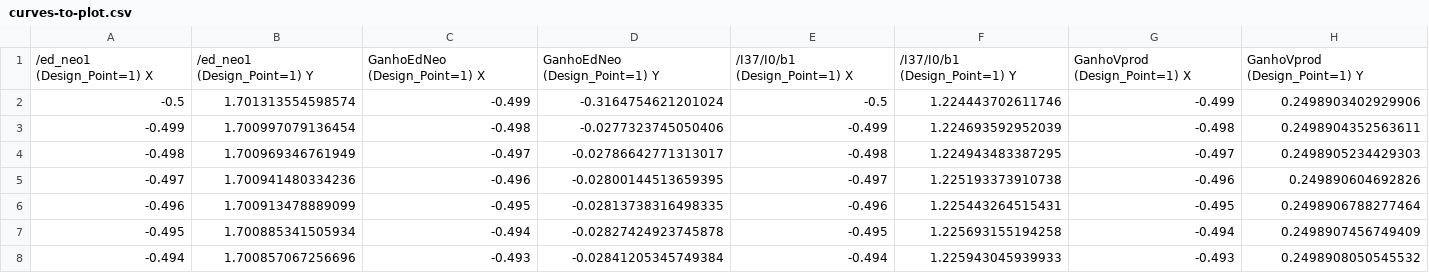
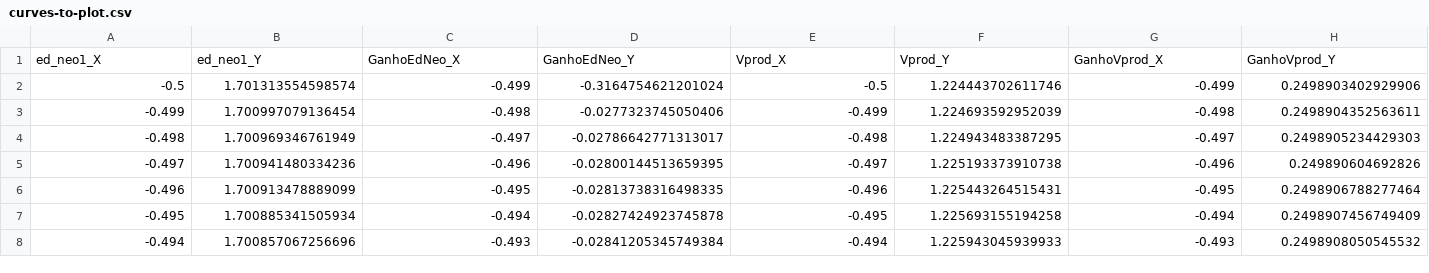
Before and after one commit to afonsoplantes/dados-genericos, a CSV file: curves-to-plot.csv, drawn as a sheet; only a part is shown.

Commit message:
Update curves-to-plot.csv

```diff
--- a/curves-to-plot.csv
+++ b/curves-to-plot.csv
@@ -1,2 +1,2 @@
-/ed_neo1 (Design_Point=1) X,/ed_neo1 (Design_Point=1) Y,GanhoEdNeo (Design_Point=1) X,GanhoEdNeo (Design_Point=1) Y,/I37/I0/b1 (Design_Point=1) X,/I37/I0/b1 (Design_Point=1) Y,GanhoVprod (Design_Point=1) X,GanhoVprod (Design_Point=1) Y
+ed_neo1_X,ed_neo1_Y, GanhoEdNeo_X,GanhoEdNeo_Y, Vprod_X,Vprod_Y,GanhoVprod_X,GanhoVprod_Y
 -0.5,1.701313554598574,-0.499,-0.3164754621201024,-0.5,1.224443702611746,-0.499,0.2498903402929906
```
